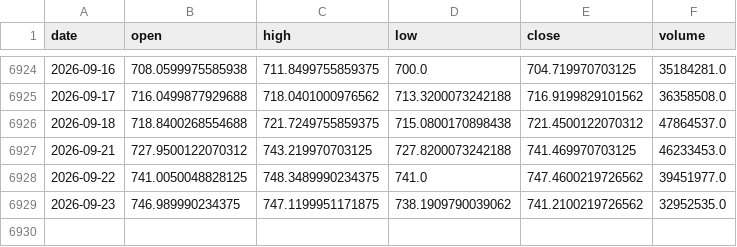
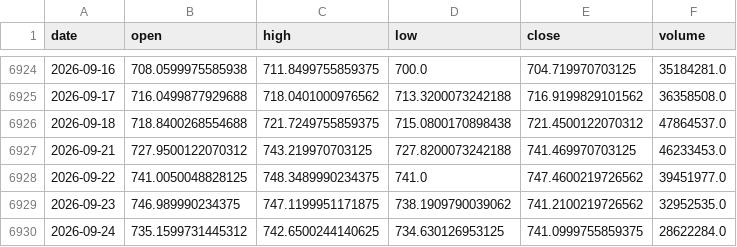
Before and after one commit to ColeHeferle/trading-bot, a CSV file: paper/qqq_bars.csv, drawn as a sheet; only a part is shown, gaps mark what is left out; the diff names each change by its address in the sheet, - before the commit and + after, or states it on an @@ line.

```diff
--- a/paper/qqq_bars.csv
+++ b/paper/qqq_bars.csv
+row 6930: 2026-09-24 | 735.1599731445312 | 742.6500244140625 | 734.630126953125 | 741.0999755859375 | 28622284.0
```
Also changed, not shown: 1 other file.
